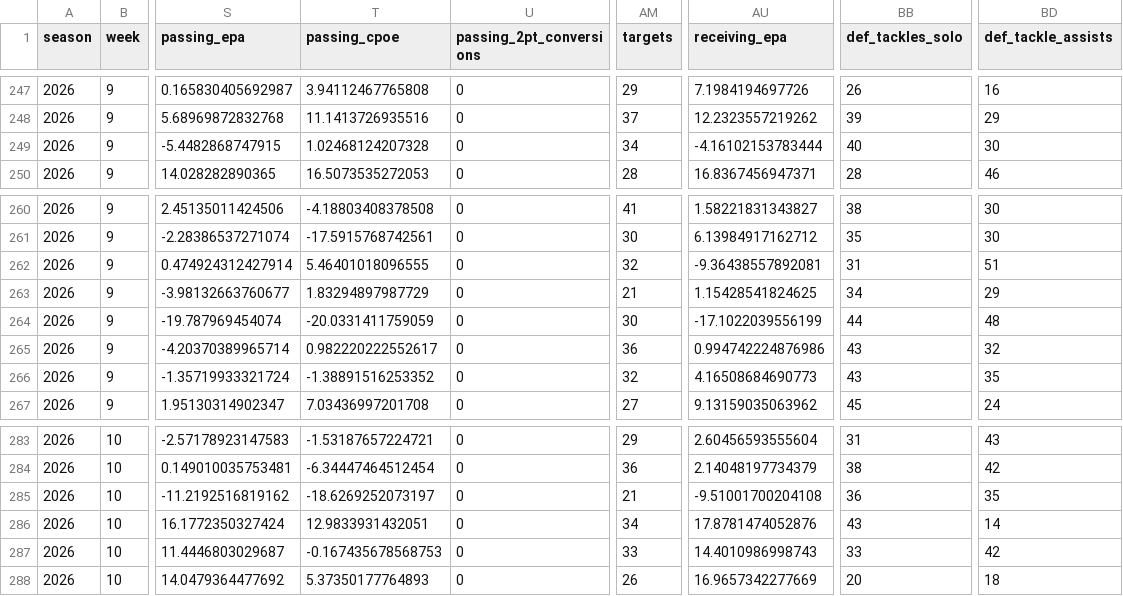
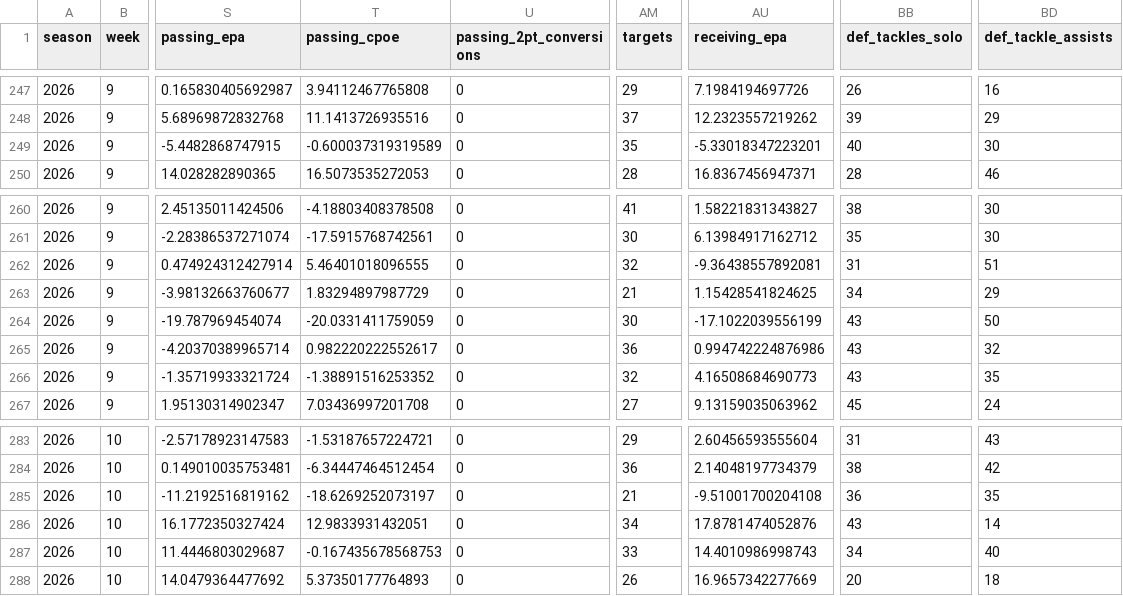
Before and after one commit to zcathey/MLB-totals, a CSV file: nfl/data/team_stats.csv, drawn as a sheet; only a part is shown, gaps mark what is left out; the diff names each change by its address in the sheet, - before the commit and + after, or states it on an @@ line.

```diff
--- a/nfl/data/team_stats.csv
+++ b/nfl/data/team_stats.csv
-T249 (passing_cpoe): 1.02468124207328
+T249 (passing_cpoe): -0.600037319319589
-AM249 (targets): 34
+AM249 (targets): 35
-AU249 (receiving_epa): -4.16102153783444
+AU249 (receiving_epa): -5.33018347223201
-BB264 (def_tackles_solo): 44
+BB264 (def_tackles_solo): 43
-BD264 (def_tackle_assists): 48
+BD264 (def_tackle_assists): 50
-BB287 (def_tackles_solo): 33
+BB287 (def_tackles_solo): 34
-BD287 (def_tackle_assists): 42
+BD287 (def_tackle_assists): 40
```
Also changed, not shown: nfl/data/schedule.csv, 2 other files.
